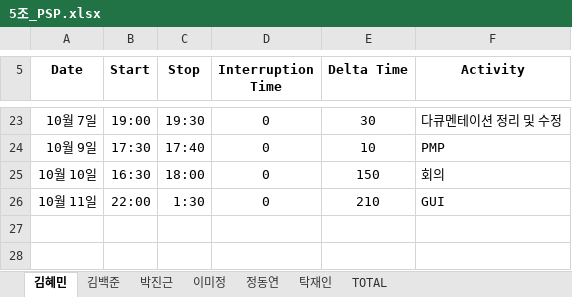
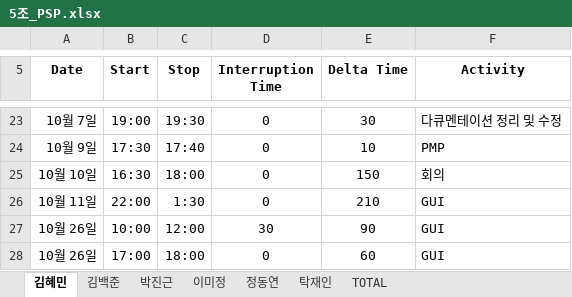
Before and after one commit to majung2/pumasi, an Excel workbook: 5조_PSP.xlsx, sheet 김혜민, drawn as a sheet; only a part is shown, gaps mark what is left out; values as stored, in another font and other column widths than the file's, no borders; the diff names each change by its address in the sheet, - before the commit and + after, or states it on an @@ line.

```diff
--- a/5조_PSP.xlsx (sheet 김혜민)
+++ b/5조_PSP.xlsx (sheet 김혜민)
+row 27: 10월 26일 | 10:00 | 12:00 | 30 | 90 | GUI
+row 28: 10월 26일 | 17:00 | 18:00 | 0 | 60 | GUI
```
Also changed, not shown: sheet TOTAL, 5조_PMP.xlsx.
